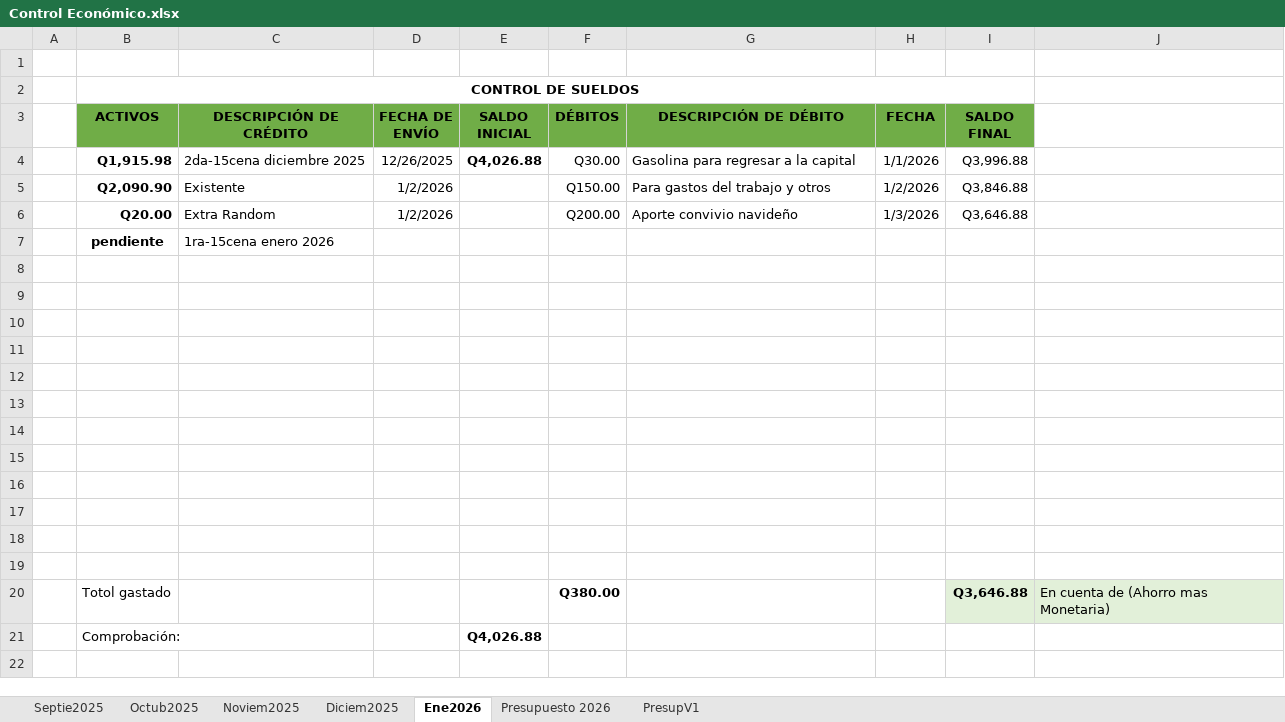
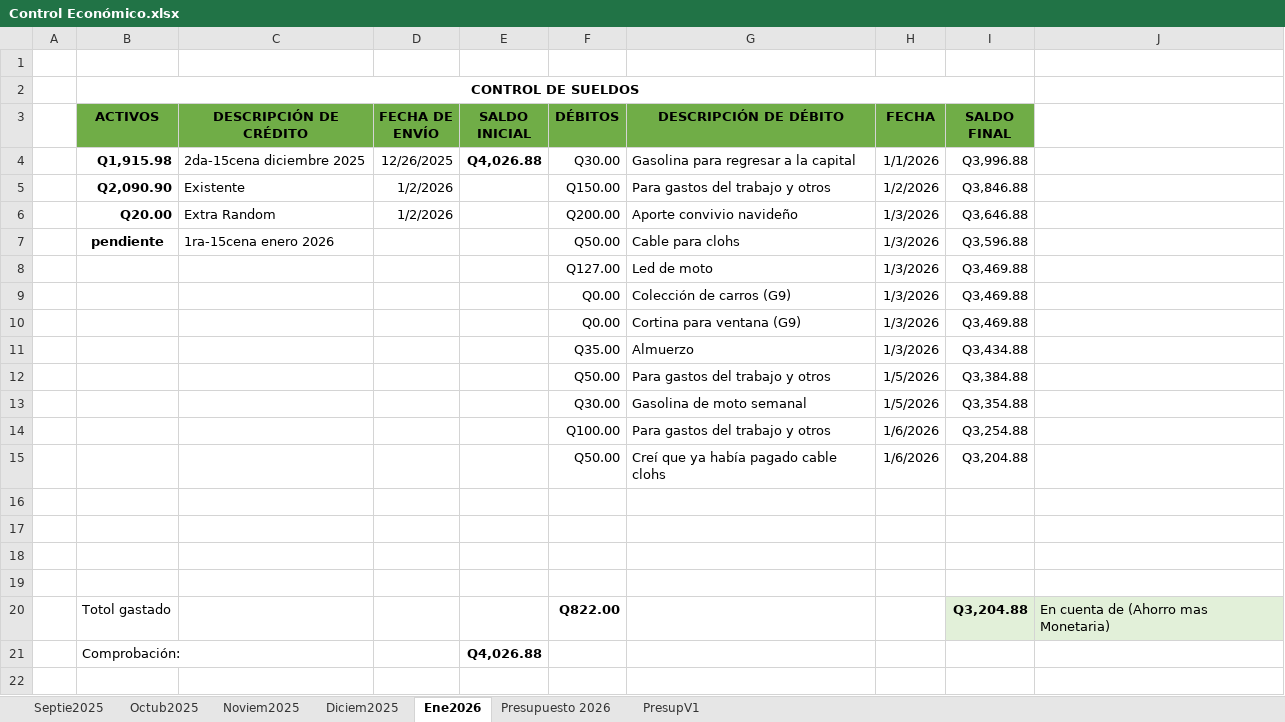
Before and after one commit to gluis10/ejercicios-python, an Excel workbook: Control Económico.xlsx, sheet Ene2026, drawn as a sheet; only a part is shown; values as stored, in another font and other column widths than the file's, no borders; removed rows and columns are numbered as before the commit, all else as after; the diff names each change by its address in the sheet, - before the commit and + after, or states it on an @@ line.

Commit message:
bad bad bad

```diff
--- a/Control Económico.xlsx (sheet Ene2026)
+++ b/Control Económico.xlsx (sheet Ene2026)
-row 7:  | pendiente | 1ra-15cena enero 2026
+row 7:  | pendiente | 1ra-15cena enero 2026 |  |  | Q50.00 | Cable para clohs | 1/3/2026 | Q3,596.88
+row 8:  |  |  |  |  | Q127.00 | Led de moto | 1/3/2026 | Q3,469.88
+row 9:  |  |  |  |  | Q0.00 | Colección de carros (G9) | 1/3/2026 | Q3,469.88
+row 10:  |  |  |  |  | Q0.00 | Cortina para ventana (G9) | 1/3/2026 | Q3,469.88
+row 11:  |  |  |  |  | Q35.00 | Almuerzo | 1/3/2026 | Q3,434.88
+row 12:  |  |  |  |  | Q50.00 | Para gastos del trabajo y otros | 1/5/2026 | Q3,384.88
+row 13:  |  |  |  |  | Q30.00 | Gasolina de moto semanal | 1/5/2026 | Q3,354.88
+row 14:  |  |  |  |  | Q100.00 | Para gastos del trabajo y otros | 1/6/2026 | Q3,254.88
+row 15:  |  |  |  |  | Q50.00 | Creí que ya había pagado cable clohs | 1/6/2026 | Q3,204.88
-row 12: (empty)
-row 13: (empty)
-row 14: (empty)
-row 15: (empty)
-row 16: (empty)
-row 17: (empty)
-row 18: (empty)
-row 19: (empty)
-F20 (DÉBITOS): Q380.00
+F20 (DÉBITOS): Q822.00
-I20 (SALDO FINAL): Q3,646.88
+I20 (SALDO FINAL): Q3,204.88
```
